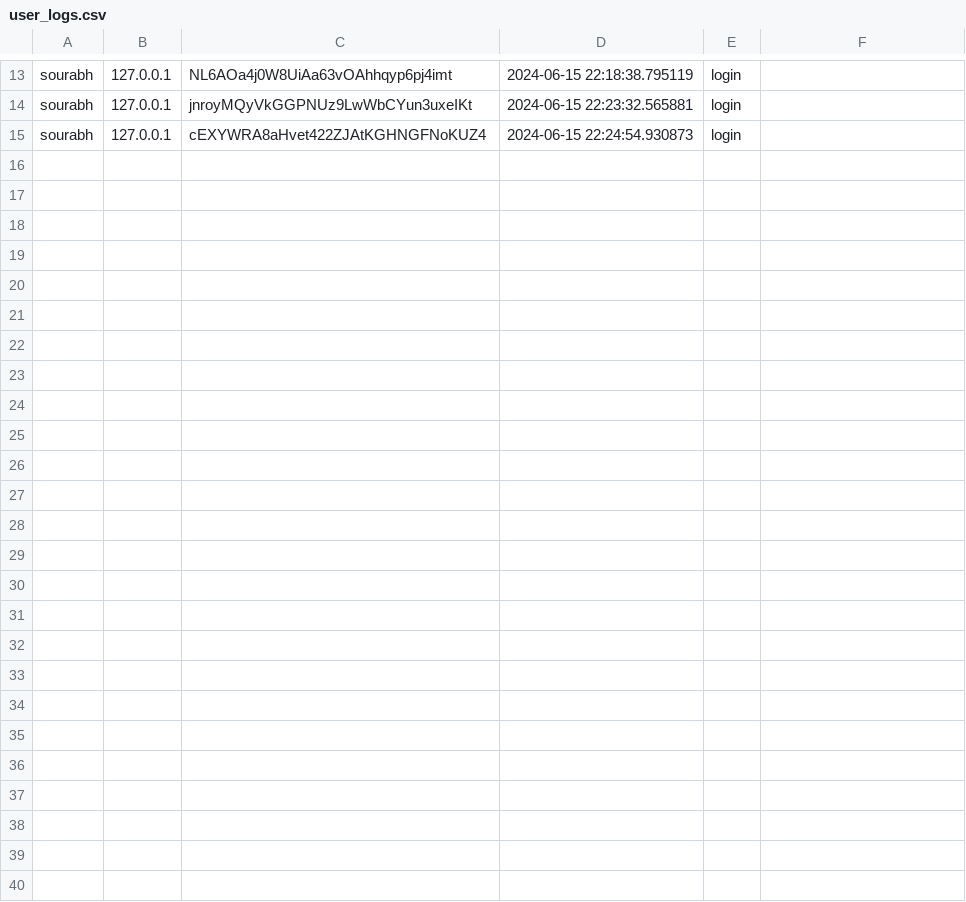
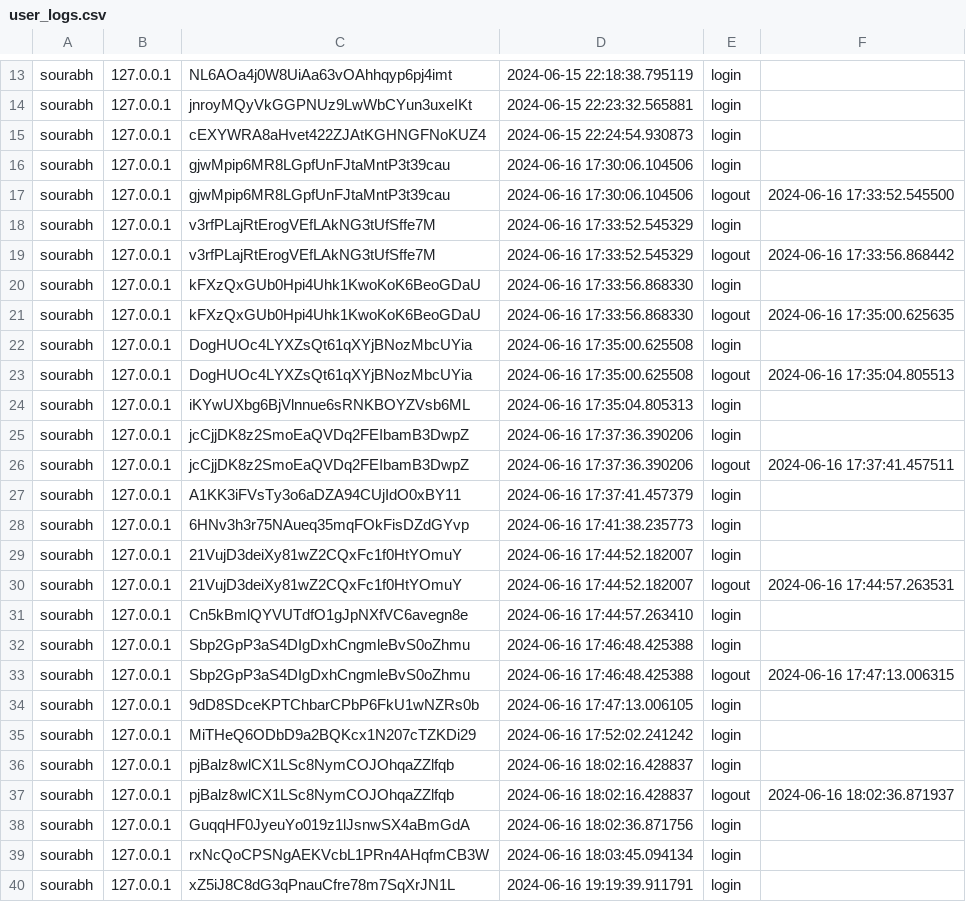
Before and after one commit to sourabh945/File-server, a CSV file: logs/user_logs.csv, drawn as a sheet; only a part is shown, gaps mark what is left out.

Commit message:
modified:   Template/share page/index.html 	deleted:    __pycache__/server.cpython-310.pyc 	modified:   logs/user_logs.csv 	new file:   modules/__pycache__/random_secret.cpython-310.pyc 	new file:   modules/random_secret.py 	modified:   server.py 	modified:   static/css for sharepage/main.css

```diff
--- a/logs/user_logs.csv
+++ b/logs/user_logs.csv
@@ -15 +15,26 @@ sourabh,127.0.0.1,jnroyMQyVkGGPNUz9LwWbCYun3uxeIKt,2024-06-15 22:23:32.565881,lo
 sourabh,127.0.0.1,cEXYWRA8aHvet422ZJAtKGHNGFNoKUZ4,2024-06-15 22:24:54.930873,login
+sourabh,127.0.0.1,gjwMpip6MR8LGpfUnFJtaMntP3t39cau,2024-06-16 17:30:06.104506,login
+sourabh,127.0.0.1,gjwMpip6MR8LGpfUnFJtaMntP3t39cau,2024-06-16 17:30:06.104506,logout,2024-06-16 17:33:52.545500
+sourabh,127.0.0.1,v3rfPLajRtErogVEfLAkNG3tUfSffe7M,2024-06-16 17:33:52.545329,login
+sourabh,127.0.0.1,v3rfPLajRtErogVEfLAkNG3tUfSffe7M,2024-06-16 17:33:52.545329,logout,2024-06-16 17:33:56.868442
+sourabh,127.0.0.1,kFXzQxGUb0Hpi4Uhk1KwoKoK6BeoGDaU,2024-06-16 17:33:56.868330,login
+sourabh,127.0.0.1,kFXzQxGUb0Hpi4Uhk1KwoKoK6BeoGDaU,2024-06-16 17:33:56.868330,logout,2024-06-16 17:35:00.625635
+sourabh,127.0.0.1,DogHUOc4LYXZsQt61qXYjBNozMbcUYia,2024-06-16 17:35:00.625508,login
+sourabh,127.0.0.1,DogHUOc4LYXZsQt61qXYjBNozMbcUYia,2024-06-16 17:35:00.625508,logout,2024-06-16 17:35:04.805513
+sourabh,127.0.0.1,iKYwUXbg6BjVlnnue6sRNKBOYZVsb6ML,2024-06-16 17:35:04.805313,login
+sourabh,127.0.0.1,jcCjjDK8z2SmoEaQVDq2FEIbamB3DwpZ,2024-06-16 17:37:36.390206,login
+sourabh,127.0.0.1,jcCjjDK8z2SmoEaQVDq2FEIbamB3DwpZ,2024-06-16 17:37:36.390206,logout,2024-06-16 17:37:41.457511
+sourabh,127.0.0.1,A1KK3iFVsTy3o6aDZA94CUjIdO0xBY11,2024-06-16 17:37:41.457379,login
+sourabh,127.0.0.1,6HNv3h3r75NAueq35mqFOkFisDZdGYvp,2024-06-16 17:41:38.235773,login
+sourabh,127.0.0.1,21VujD3deiXy81wZ2CQxFc1f0HtYOmuY,2024-06-16 17:44:52.182007,login
+sourabh,127.0.0.1,21VujD3deiXy81wZ2CQxFc1f0HtYOmuY,2024-06-16 17:44:52.182007,logout,2024-06-16 17:44:57.263531
+sourabh,127.0.0.1,Cn5kBmlQYVUTdfO1gJpNXfVC6avegn8e,2024-06-16 17:44:57.263410,login
+sourabh,127.0.0.1,Sbp2GpP3aS4DIgDxhCngmleBvS0oZhmu,2024-06-16 17:46:48.425388,login
+sourabh,127.0.0.1,Sbp2GpP3aS4DIgDxhCngmleBvS0oZhmu,2024-06-16 17:46:48.425388,logout,2024-06-16 17:47:13.006315
+sourabh,127.0.0.1,9dD8SDceKPTChbarCPbP6FkU1wNZRs0b,2024-06-16 17:47:13.006105,login
+sourabh,127.0.0.1,MiTHeQ6ODbD9a2BQKcx1N207cTZKDi29,2024-06-16 17:52:02.241242,login
+sourabh,127.0.0.1,pjBalz8wlCX1LSc8NymCOJOhqaZZlfqb,2024-06-16 18:02:16.428837,login
+sourabh,127.0.0.1,pjBalz8wlCX1LSc8NymCOJOhqaZZlfqb,2024-06-16 18:02:16.428837,logout,2024-06-16 18:02:36.871937
+sourabh,127.0.0.1,GuqqHF0JyeuYo019z1lJsnwSX4aBmGdA,2024-06-16 18:02:36.871756,login
+sourabh,127.0.0.1,rxNcQoCPSNgAEKVcbL1PRn4AHqfmCB3W,2024-06-16 18:03:45.094134,login
+sourabh,127.0.0.1,xZ5iJ8C8dG3qPnauCfre78m7SqXrJN1L,2024-06-16 19:19:39.911791,login
```
Also changed, not shown: 4 other files.
